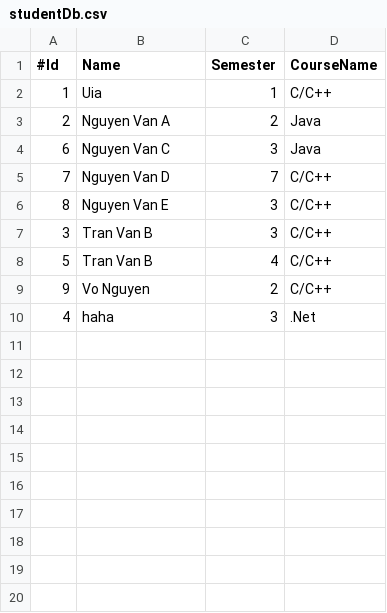
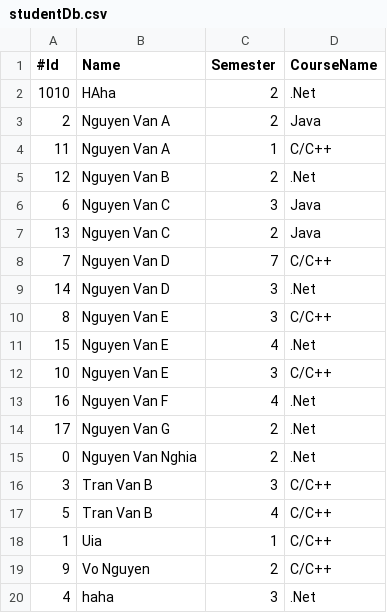
Before and after one commit to anhvlt-2k6/LAB211, a CSV file: Long01/studentDb.csv, drawn as a sheet.

```diff
--- a/Long01/studentDb.csv
+++ b/Long01/studentDb.csv
@@ -1,9 +1,19 @@
 #Id,Name,Semester,CourseName
-1,Uia,1,C/C++
+1010,HAha,2,.Net
 2,Nguyen Van A,2,Java
+11,Nguyen Van A,1,C/C++
+12,Nguyen Van B,2,.Net
 6,Nguyen Van C,3,Java
+13,Nguyen Van C,2,Java
 7,Nguyen Van D,7,C/C++
+14,Nguyen Van D,3,.Net
 8,Nguyen Van E,3,C/C++
+15,Nguyen Van E,4,.Net
+10,Nguyen Van E,3,C/C++
+16,Nguyen Van F,4,.Net
+17,Nguyen Van G,2,.Net
+0,Nguyen Van Nghia,2,.Net
 3,Tran Van B,3,C/C++
 5,Tran Van B,4,C/C++
+1,Uia,1,C/C++
 9,Vo Nguyen,2,C/C++
```
Also changed, not shown: 4 other files.
